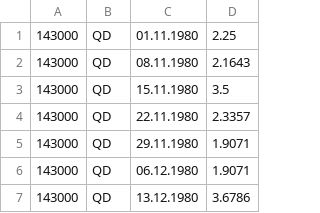
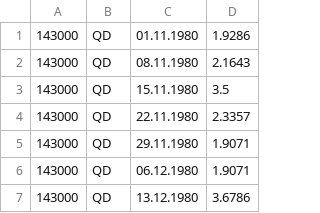
Before and after one commit to vitkovalu/DU1, a CSV file: vystup_7dni.csv, drawn as a sheet; only a part is shown.

```diff
--- a/vystup_7dni.csv
+++ b/vystup_7dni.csv
@@ -1,2 +1,2 @@
-143000, QD, 01.11.1980, 2.25
+143000, QD, 01.11.1980, 1.9286
 143000, QD, 08.11.1980, 2.1643
```
Also changed, not shown: vstup.csv, vystup_rok.csv, 2 other files.
